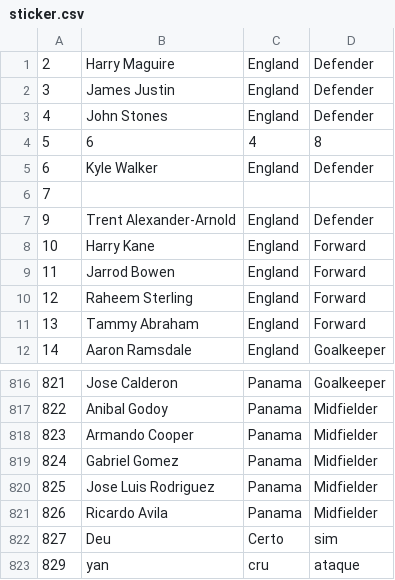
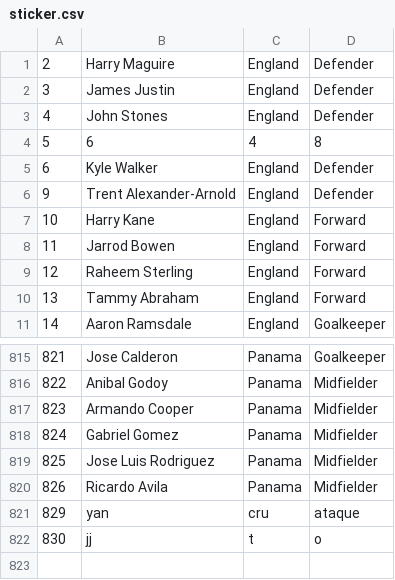
Before and after one commit to guibitten03/Cup-Album, a CSV file: data/sticker.csv, drawn as a sheet; only a part is shown, gaps mark what is left out.

```diff
--- a/data/sticker.csv
+++ b/data/sticker.csv
@@ -5,3 +5,2 @@
 6,Kyle Walker,England,Defender
-7,,,
 9,Trent Alexander-Arnold,England,Defender
@@ -821,3 +820,3 @@
 826,Ricardo Avila,Panama,Midfielder
-827,Deu,Certo,sim
 829,yan,cru,ataque
+830,jj,t,o
```
Also changed, not shown: 11 other files.
